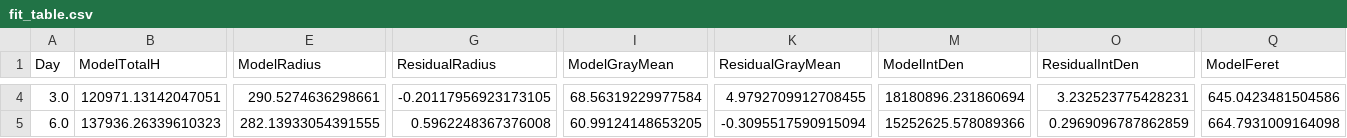
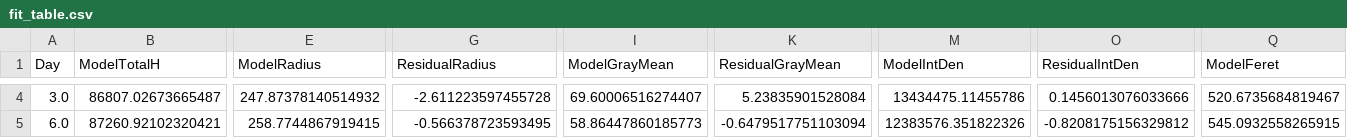
Before and after one commit to Stellaerranti/Spheroids, a CSV file: Deep fisting/seed_runs_mu_15625/seed_1/fit_table.csv, drawn as a sheet; only a part is shown, gaps mark what is left out; the diff covers the shown part only; the diff names each change by its address in the sheet, - before the commit and + after, or states it on an @@ line.

```diff
--- a/Deep fisting/seed_runs_mu_15625/seed_1/fit_table.csv
+++ b/Deep fisting/seed_runs_mu_15625/seed_1/fit_table.csv
-B4 (ModelTotalH): 120971.13142047051
+B4 (ModelTotalH): 86807.02673665487
-E4 (ModelRadius): 290.5274636298661
+E4 (ModelRadius): 247.87378140514932
-G4 (ResidualRadius): -0.20117956923173105
+G4 (ResidualRadius): -2.611223597455728
-I4 (ModelGrayMean): 68.56319229977584
+I4 (ModelGrayMean): 69.60006516274407
-K4 (ResidualGrayMean): 4.9792709912708455
+K4 (ResidualGrayMean): 5.23835901528084
-M4 (ModelIntDen): 18180896.231860694
+M4 (ModelIntDen): 13434475.11455786
-O4 (ResidualIntDen): 3.232523775428231
+O4 (ResidualIntDen): 0.1456013076033666
-Q4 (ModelFeret): 645.0423481504586
+Q4 (ModelFeret): 520.6735684819467
-B5 (ModelTotalH): 137936.26339610323
+B5 (ModelTotalH): 87260.92102320421
-E5 (ModelRadius): 282.13933054391555
+E5 (ModelRadius): 258.7744867919415
-G5 (ResidualRadius): 0.5962248367376008
+G5 (ResidualRadius): -0.566378723593495
-I5 (ModelGrayMean): 60.99124148653205
+I5 (ModelGrayMean): 58.86447860185773
-K5 (ResidualGrayMean): -0.3095517590915094
+K5 (ResidualGrayMean): -0.6479517751103094
-M5 (ModelIntDen): 15252625.578089366
+M5 (ModelIntDen): 12383576.351822326
-O5 (ResidualIntDen): 0.2969096787862859
+O5 (ResidualIntDen): -0.8208175156329812
-Q5 (ModelFeret): 664.7931009164098
+Q5 (ModelFeret): 545.0932558265915
```
Also changed, not shown: 83 edited cells elsewhere in this file, 49 other files.
